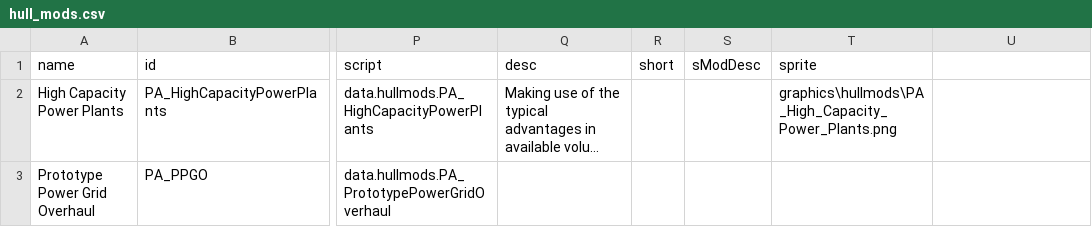
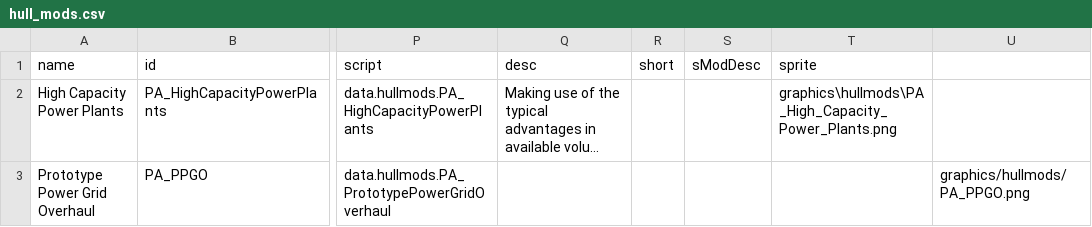
Before and after one commit to eddy0529/Project-Aphelion, a CSV file: Project Aphelion/data/hullmods/hull_mods.csv, drawn as a sheet; only a part is shown, gaps mark what is left out; long unchanged cells end in …; the diff names each change by its address in the sheet, - before the commit and + after, or states it on an @@ line.

Commit message:
Update hull_mods.csv

```diff
--- a/Project Aphelion/data/hullmods/hull_mods.csv
+++ b/Project Aphelion/data/hullmods/hull_mods.csv
-U3: (empty)
+U3: graphics/hullmods/PA_PPGO.png
```
